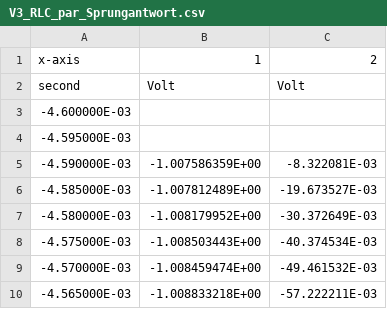
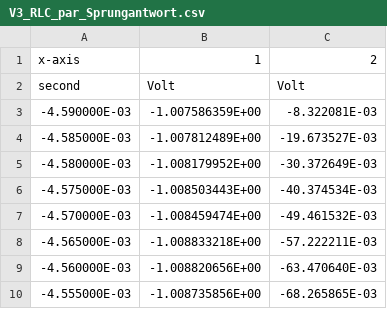
Before and after one commit to eudaemon3/Labor-Experimentalphysik-2, a CSV file: 07_HochTiefpass/data/V3_RLC_par_Sprungantwort.csv, drawn as a sheet; only a part is shown; the shorter side is filled out with more unchanged rows; the diff names each change by its address in the sheet, - before the commit and + after, or states it on an @@ line.

Commit message:
Finish 07 Hochpass Tiefpass

```diff
--- a/07_HochTiefpass/data/V3_RLC_par_Sprungantwort.csv
+++ b/07_HochTiefpass/data/V3_RLC_par_Sprungantwort.csv
-row 3: -4.600000E-03
-row 4: -4.595000E-03
```
Also changed, not shown: 07_HochTiefpass/data/V1_Hochpass.csv, 07_HochTiefpass/data/V2_Tiefpass.csv, 7 other files.
